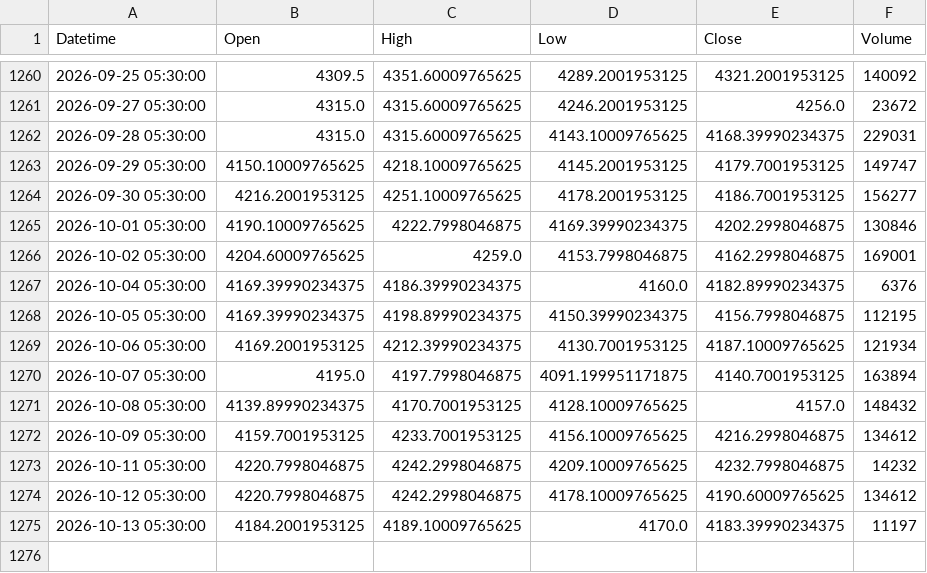
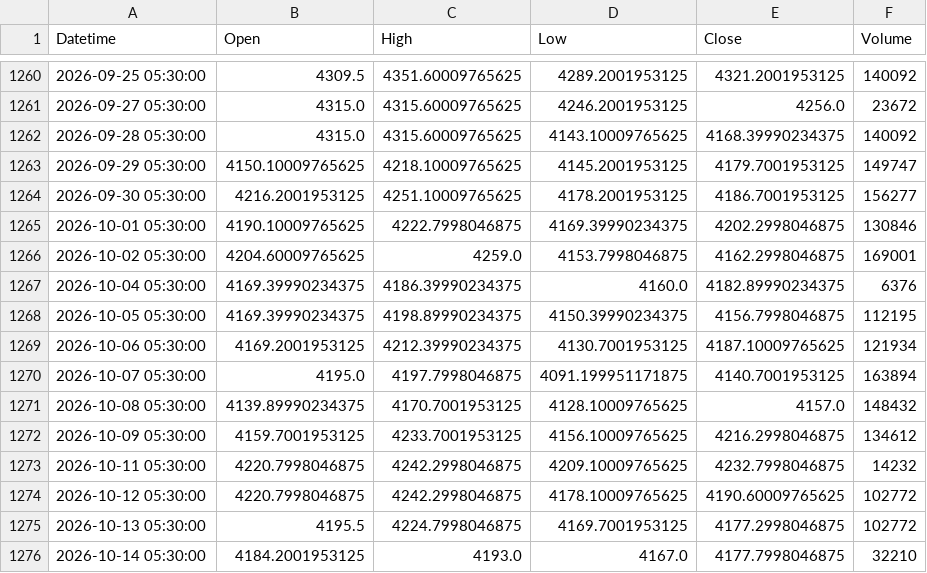
Before and after one commit to shikerkattiyar11-debug/xauusd-gold-data, a CSV file: data/xauusd_1d.csv, drawn as a sheet; only a part is shown, gaps mark what is left out.

```diff
--- a/data/xauusd_1d.csv
+++ b/data/xauusd_1d.csv
@@ -1261,3 +1261,3 @@ Datetime,Open,High,Low,Close,Volume
 2026-09-27 05:30:00,4315.0,4315.60009765625,4246.2001953125,4256.0,23672
-2026-09-28 05:30:00,4315.0,4315.60009765625,4143.10009765625,4168.39990234375,229031
+2026-09-28 05:30:00,4315.0,4315.60009765625,4143.10009765625,4168.39990234375,140092
 2026-09-29 05:30:00,4150.10009765625,4218.10009765625,4145.2001953125,4179.7001953125,149747
@@ -1273,3 +1273,4 @@ Datetime,Open,High,Low,Close,Volume
 2026-10-11 05:30:00,4220.7998046875,4242.2998046875,4209.10009765625,4232.7998046875,14232
-2026-10-12 05:30:00,4220.7998046875,4242.2998046875,4178.10009765625,4190.60009765625,134612
-2026-10-13 05:30:00,4184.2001953125,4189.10009765625,4170.0,4183.39990234375,11197
+2026-10-12 05:30:00,4220.7998046875,4242.2998046875,4178.10009765625,4190.60009765625,102772
+2026-10-13 05:30:00,4195.5,4224.7998046875,4169.7001953125,4177.2998046875,102772
+2026-10-14 05:30:00,4184.2001953125,4193.0,4167.0,4177.7998046875,32210
```
Also changed, not shown: data/xauusd_10m.csv, data/xauusd_15m.csv, 3 other files.
